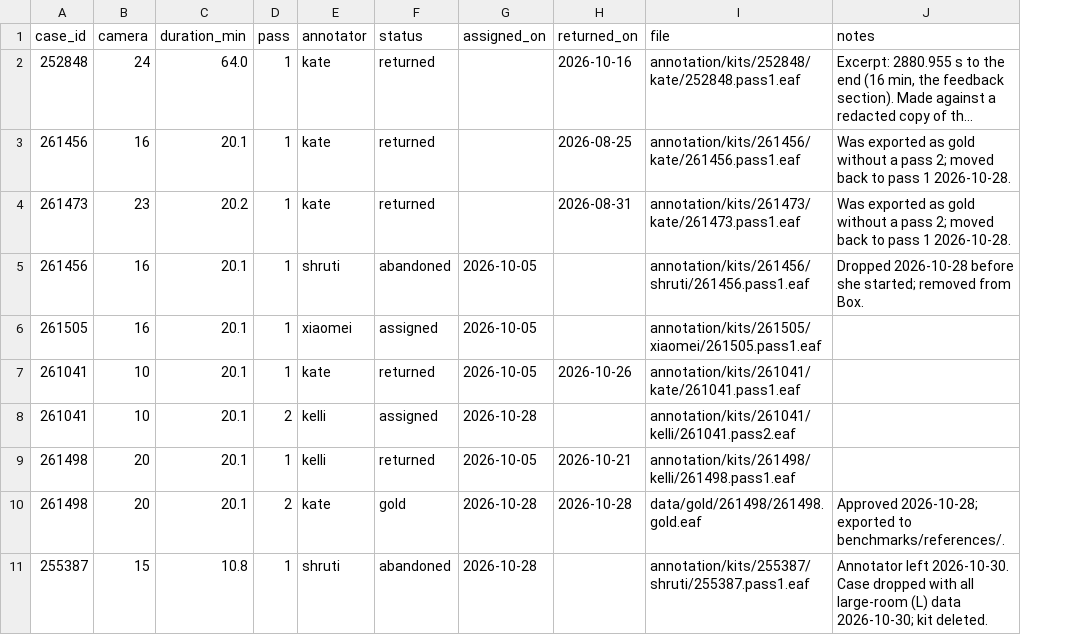
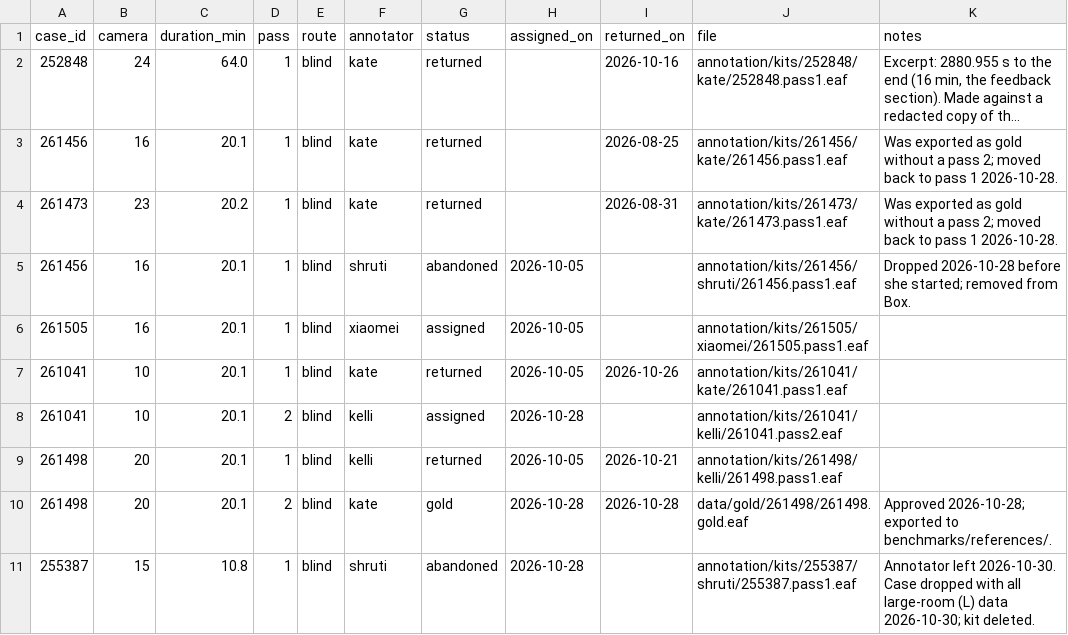
Before and after one commit to kgweber-cwru/multidata-local, a CSV file: annotation/assignments.csv, drawn as a sheet; long unchanged cells end in …; the diff names each change by its address in the sheet, - before the commit and + after, or states it on an @@ line.

```diff
--- a/annotation/assignments.csv
+++ b/annotation/assignments.csv
+column E (route), rows 2-11: all blind
```
Also changed, not shown: 21 other files.
